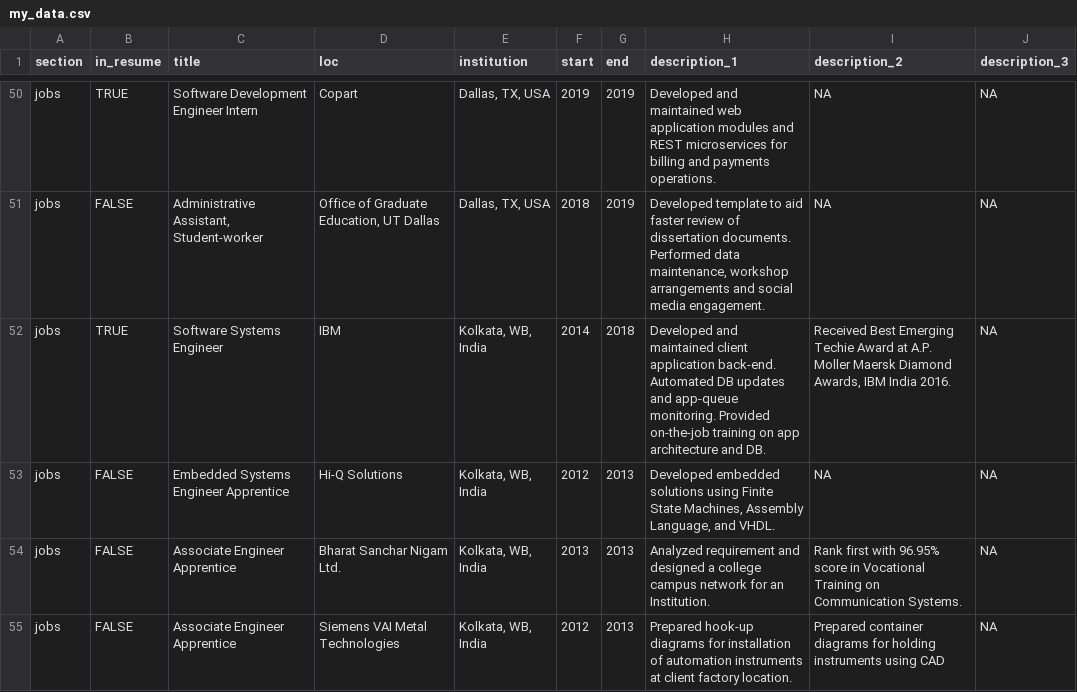
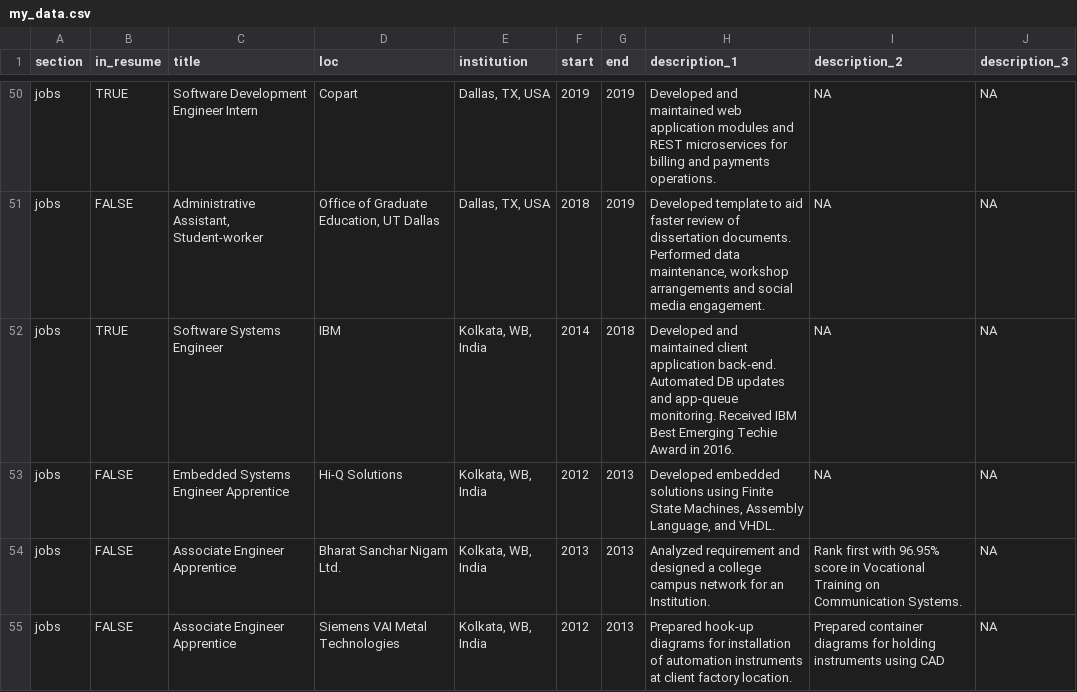
Before and after one commit to likarajo/cv, a CSV file: my_data.csv, drawn as a sheet; only a part is shown, gaps mark what is left out.

Commit message:
updated resume data

```diff
--- a/my_data.csv
+++ b/my_data.csv
@@ -51,3 +51,3 @@ jobs,TRUE,Software Development Engineer Intern,Copart,"Dallas, TX, USA",2019,201
 jobs,FALSE,"Administrative Assistant, Student-worker","Office of Graduate Education, UT Dallas","Dallas, TX, USA",2018,2019,"Developed template to aid faster review of dissertation documents. Performed data maintenance,  workshop arrangements and social media engagement.",NA,NA,,,,,,,,
-jobs,TRUE,Software Systems Engineer,IBM,"Kolkata, WB, India",2014,2018,Developed and maintained client application back-end. Automated DB updates and app-queue monitoring. Provided on-the-job training on app architecture and DB.,"Received Best Emerging Techie Award at A.P. Moller Maersk Diamond Awards, IBM India 2016.",NA,,,,,,,,
+jobs,TRUE,Software Systems Engineer,IBM,"Kolkata, WB, India",2014,2018,Developed and maintained client application back-end. Automated DB updates and app-queue monitoring. Received IBM Best Emerging Techie Award in 2016.,NA,NA,,,,,,,,
 jobs,FALSE,Embedded Systems Engineer Apprentice,Hi-Q Solutions,"Kolkata, WB, India",2012,2013,"Developed embedded solutions using Finite State Machines, Assembly Language, and VHDL.",NA,NA,,,,,,,,
```
Also changed, not shown: 1 other file.
